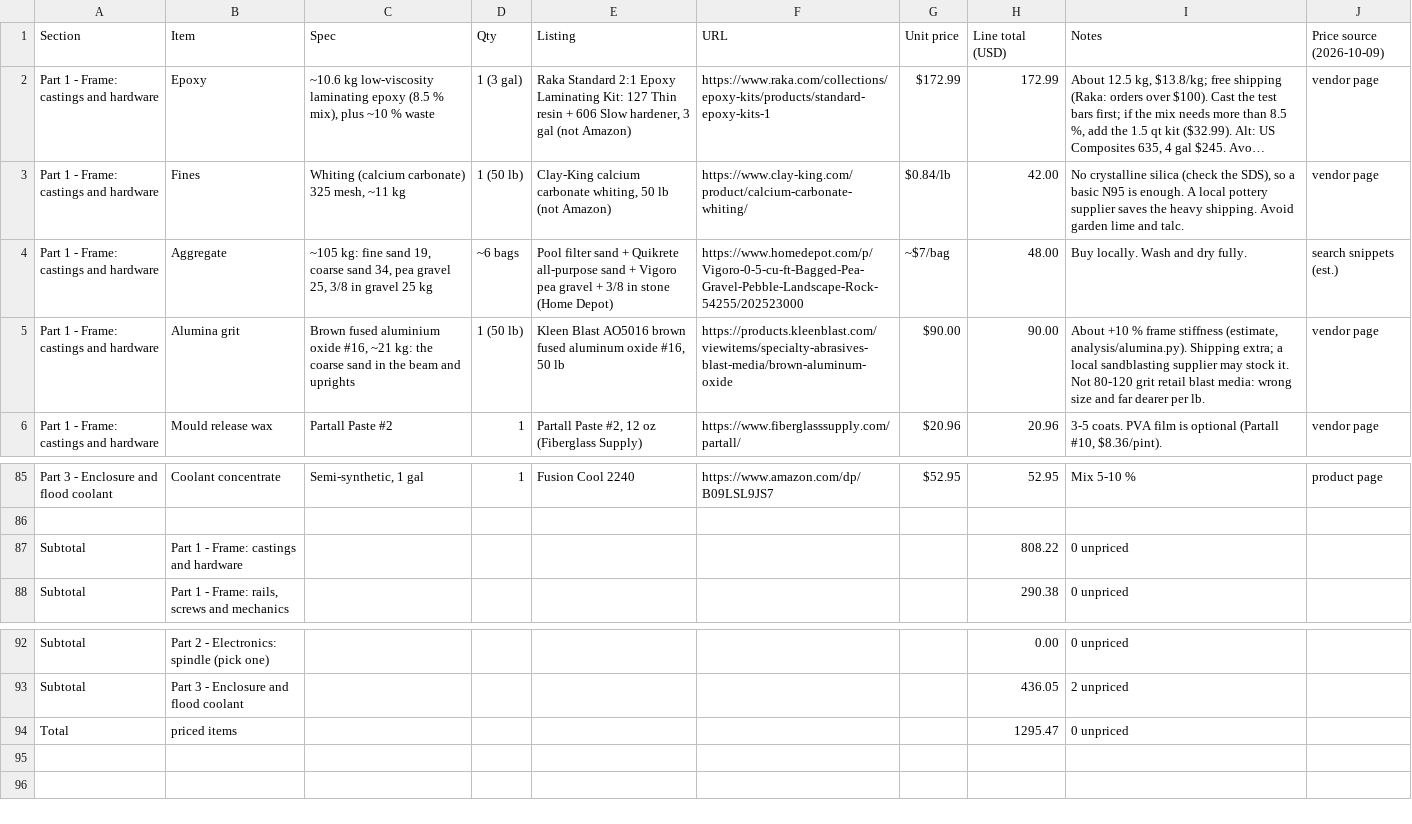
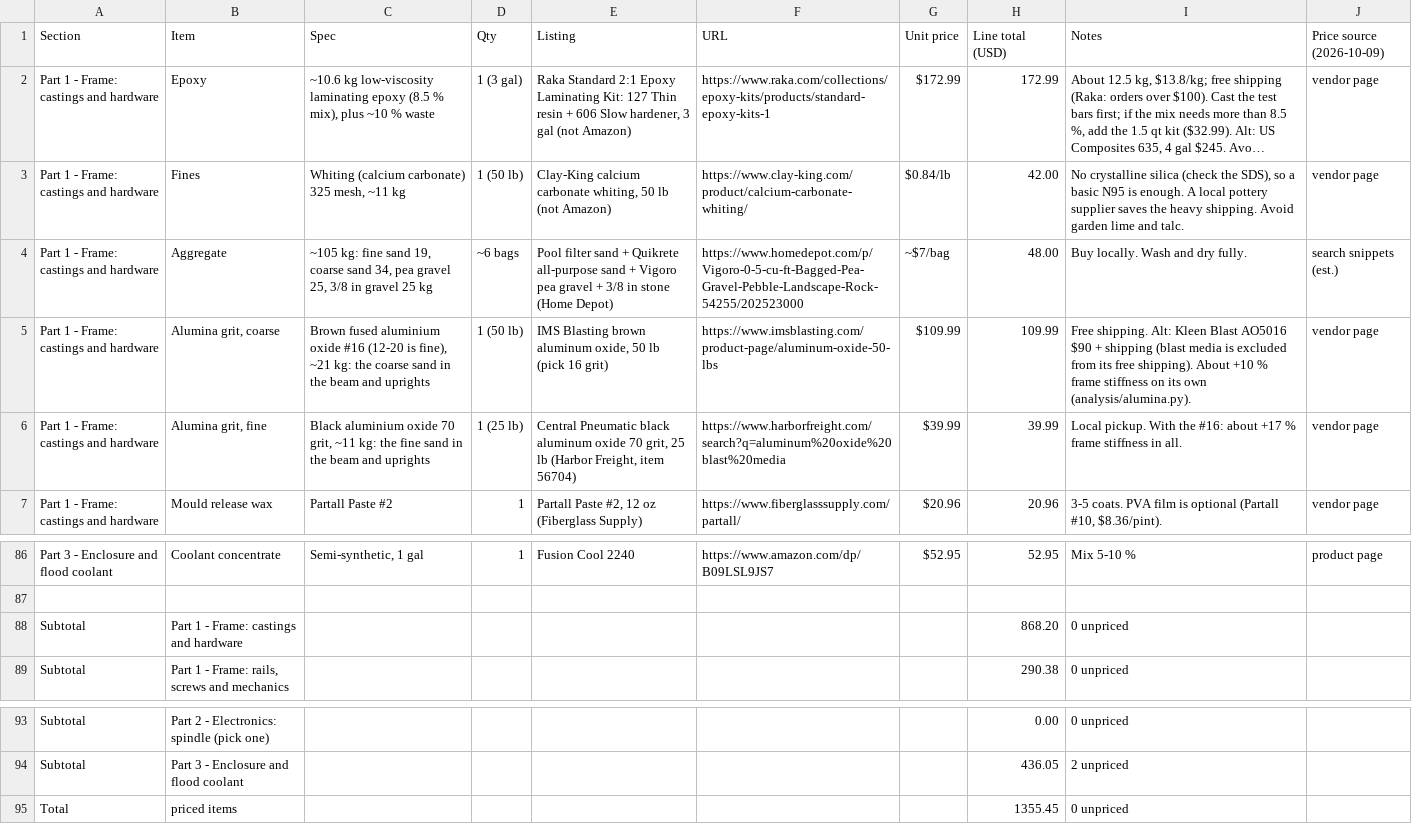
Before and after one commit to nolanstr/diycnc, a CSV file: docs/sourcing.csv, drawn as a sheet; only a part is shown, gaps mark what is left out; long unchanged cells end in ….

Commit message:
Both alumina grits in the beam and uprights: #16 brown for the coarse sand, 70 grit black (Harbor Freight) for the fine
About +17 % frame stiffness (estimate) for $150; IMS Blasting #16 ships free.
Part 1 $1,355.

```diff
--- a/docs/sourcing.csv
+++ b/docs/sourcing.csv
@@ -4,3 +4,4 @@ Part 1 - Frame: castings and hardware,Fines,"Whiting (calcium carbonate) 325 mes
 Part 1 - Frame: castings and hardware,Aggregate,"~105 kg: fine sand 19, coarse sand 34, pea gravel 25, 3/8 in gravel 25 kg",~6 bags,Pool filter sand + Quikrete all-purpose sand + Vigoro pea gravel + 3/8 in stone (Home Depot),https://www.homedepot.com/p/Vigoro-0-5-cu-ft-Bagged-Pea-Gravel-Pebble-Landscape-Rock-54255/202523000,~$7/bag,48.00,Buy locally. Wash and dry fully.,search snippets (est.)
-Part 1 - Frame: castings and hardware,Alumina grit,"Brown fused aluminium oxide #16, ~21 kg: the coarse sand in the beam and uprights",1 (50 lb),"Kleen Blast AO5016 brown fused aluminum oxide #16, 50 lb",https://products.kleenblast.com/viewitems/specialty-abrasives-blast-media/brown-aluminum-oxide,$90.00,90.00,"About +10 % frame stiffness (estimate, analysis/alumina.py). Shipping extra; a local sandblasting supplier may stock it. Not 80-120 grit retail blast media: wrong size and far dearer per lb.",vendor page
+Part 1 - Frame: castings and hardware,"Alumina grit, coarse","Brown fused aluminium oxide #16 (12-20 is fine), ~21 kg: the coarse sand in the beam and uprights",1 (50 lb),"IMS Blasting brown aluminum oxide, 50 lb (pick 16 grit)",https://www.imsblasting.com/product-page/aluminum-oxide-50-lbs,$109.99,109.99,Free shipping. Alt: Kleen Blast AO5016 $90 + shipping (blast media is excluded from its free shipping). About +10 % frame stiffness on its own (analysis/alumina.py).,vendor page
+Part 1 - Frame: castings and hardware,"Alumina grit, fine","Black aluminium oxide 70 grit, ~11 kg: the fine sand in the beam and uprights",1 (25 lb),"Central Pneumatic black aluminum oxide 70 grit, 25 lb (Harbor Freight, item 56704)",https://www.harborfreight.com/search?q=aluminum%20oxide%20blast%20media,$39.99,39.99,Local pickup. With the #16: about +17 % frame stiffness in all.,vendor page
 Part 1 - Frame: castings and hardware,Mould release wax,Partall Paste #2,1,"Partall Paste #2, 12 oz (Fiberglass Supply)",https://www.fiberglasssupply.com/partall/,$20.96,20.96,"3-5 coats. PVA film is optional (Partall #10, $8.36/pint).",vendor page
@@ -86,3 +87,3 @@ Part 3 - Enclosure and flood coolant,Coolant concentrate,"Semi-synthetic, 1 gal"
 
-Subtotal,Part 1 - Frame: castings and hardware,,,,,,808.22,0 unpriced,
+Subtotal,Part 1 - Frame: castings and hardware,,,,,,868.20,0 unpriced,
 Subtotal,"Part 1 - Frame: rails, screws and mechanics",,,,,,290.38,0 unpriced,
@@ -93,2 +94,2 @@ Subtotal,Part 2 - Electronics: spindle (pick one),,,,,,0.00,0 unpriced,
 Subtotal,Part 3 - Enclosure and flood coolant,,,,,,436.05,2 unpriced,
-Total,priced items,,,,,,1295.47,0 unpriced,
+Total,priced items,,,,,,1355.45,0 unpriced,
```
Also changed, not shown: 11 other files.
